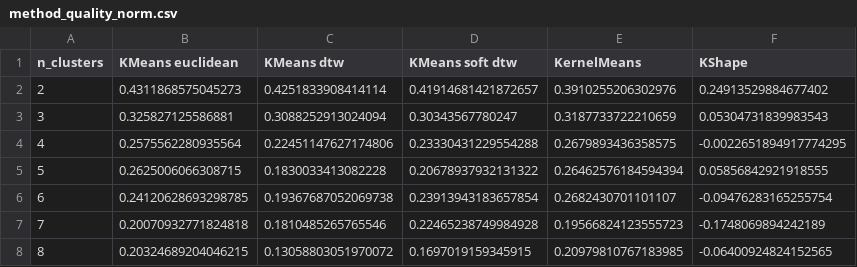
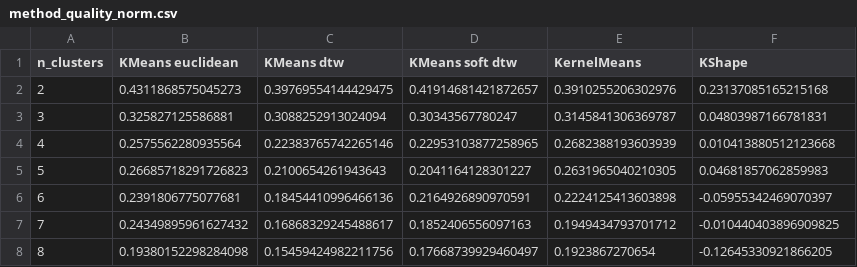
Before and after one commit to to-schi/seasonality-clustering, a CSV file: dash_app/datasets/method_quality_norm.csv, drawn as a sheet; only a part is shown; the diff covers the shown part only.

Commit message:
quality: correlation mean & silhouette score

```diff
--- a/dash_app/datasets/method_quality_norm.csv
+++ b/dash_app/datasets/method_quality_norm.csv
@@ -1,8 +1,8 @@
 n_clusters;KMeans euclidean;KMeans dtw;KMeans soft dtw;KernelMeans;KShape
-2;0.4311868575045273;0.4251833908414114;0.41914681421872657;0.3910255206302976;0.24913529884677402
-3;0.325827125586881;0.3088252913024094;0.30343567780247;0.3187733722210659;0.05304731839983543
-4;0.2575562280935564;0.22451147627174806;0.23330431229554288;0.2679893436358575;-0.0022651894917774295
-5;0.2625006066308715;0.1830033413082228;0.20678937932131322;0.26462576184594394;0.05856842921918555
-6;0.24120628693298785;0.19367687052069738;0.23913943183657854;0.2682430701101107;-0.09476283165255754
-7;0.20070932771824818;0.1810485265765546;0.22465238749984928;0.19566824123555723;-0.1748069894242189
-8;0.20324689204046215;0.13058803051970072;0.1697019159345915;0.20979810767183985;-0.06400924824152565
+2;0.4311868575045273;0.39769554144429475;0.41914681421872657;0.3910255206302976;0.23137085165215168
+3;0.325827125586881;0.3088252913024094;0.30343567780247;0.3145841306369787;0.04803987166781831
+4;0.2575562280935564;0.22383765742265146;0.22953103877258965;0.2682388193603939;0.010413880512123668
+5;0.26685718291726823;0.2100654261943643;0.2041164128301227;0.2631965040210305;0.04681857062859983
+6;0.2391806775077681;0.18454410996466136;0.2164926890970591;0.2224125413603898;-0.05955342469070397
+7;0.24349895961627432;0.16868329245488617;0.1852406556097163;0.1949434793701712;-0.010440403896909825
+8;0.19380152298284098;0.15459424982211756;0.17668739929460497;0.1923867270654;-0.12645330921866205
```
Also changed, not shown: 20 edited cells elsewhere in this file, 3 other files.
